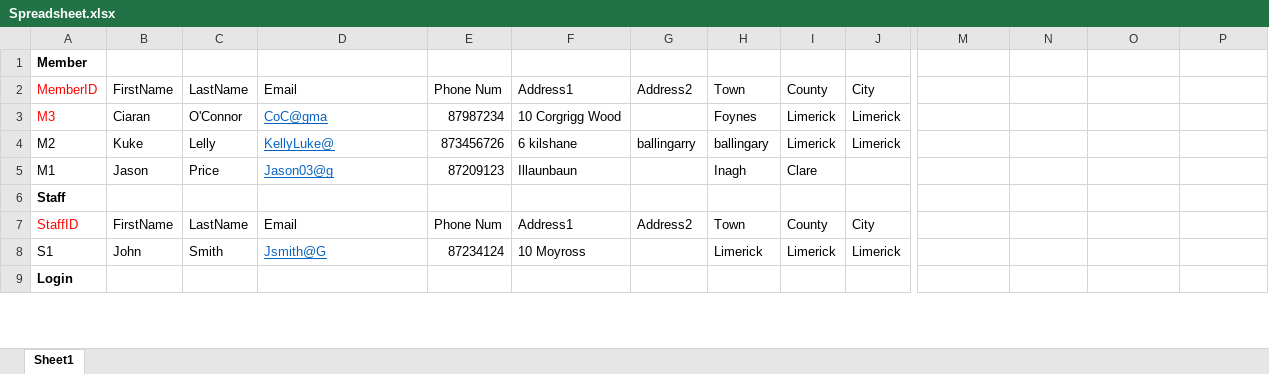
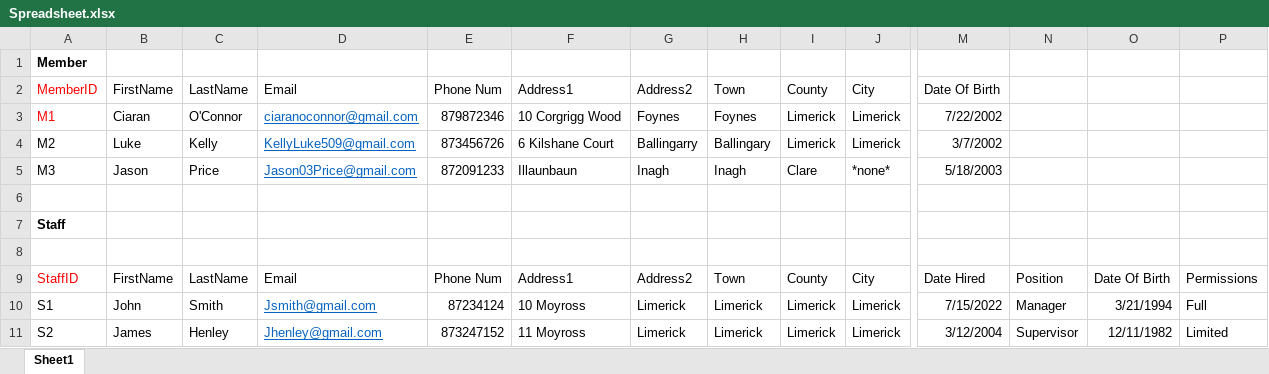
Before and after one commit to cjoc40/project1, an Excel workbook: Spreadsheet.xlsx, sheet Sheet1, drawn as a sheet; only a part is shown, gaps mark what is left out; the shorter side is filled out with more unchanged rows; values as stored, in another font and other column widths than the file's, no borders; table styles not drawn; addresses are those after the commit; rows hold the shown columns only; the diff covers the shown part only; the diff names each change by its address in the sheet, - before the commit and + after, or states it on an @@ line.

```diff
--- a/Spreadsheet.xlsx (sheet Sheet1)
+++ b/Spreadsheet.xlsx (sheet Sheet1)
-M2: (empty)
+M2: Date Of Birth
-A3: M3
+A3: M1
-D3: CoC@gma
+D3: ciaranoconnor@gmail.com
-E3: 87987234
+E3: 879872346
-G3: (empty)
+G3: Foynes
-M3: (empty)
+M3: 7/22/2002
-B4: Kuke
+B4: Luke
-C4: Lelly
+C4: Kelly
-D4: KellyLuke@
+D4: KellyLuke509@gmail.com
-F4: 6 kilshane
+F4: 6 Kilshane Court
-G4: ballingarry
+G4: Ballingarry
-H4: ballingary
+H4: Ballingary
-M4: (empty)
+M4: 3/7/2002
-A5: M1
+A5: M3
-D5: Jason03@g
+D5: Jason03Price@gmail.com
-E5: 87209123
+E5: 872091233
-G5: (empty)
+G5: Inagh
-J5: (empty)
+J5: *none*
-M5: (empty)
+M5: 5/18/2003
+row 6: (empty)
+row 8: (empty)
-M9: (empty)
+M9: Date Hired
-N9: (empty)
+N9: Position
-O9: (empty)
+O9: Date Of Birth
-P9: (empty)
+P9: Permissions
-D10: Jsmith@G
+D10: Jsmith@gmail.com
-G10: (empty)
+G10: Limerick
-M10: (empty)
+M10: 7/15/2022
-N10: (empty)
+N10: Manager
-O10: (empty)
+O10: 3/21/1994
-P10: (empty)
+P10: Full
+row 11: S2 | James | Henley | Jhenley@gmail.com | 873247152 | 11 Moyross | Limerick | Limerick | Limerick | Limerick | 3/12/2004 | Supervisor | 12/11/1982 | Limited
```
Also changed, not shown: 15 added rows, 2 removed rows and 33 edited cells elsewhere in this sheet, 2 other files.
